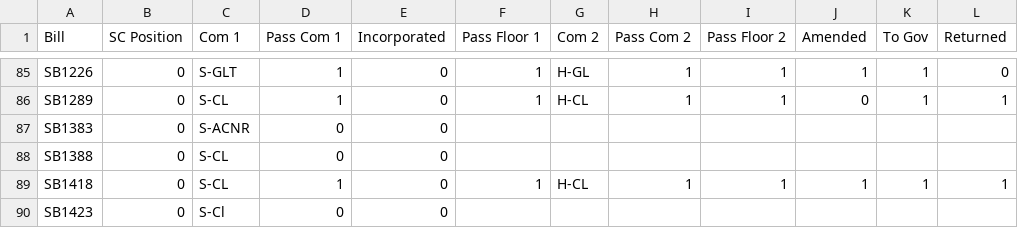
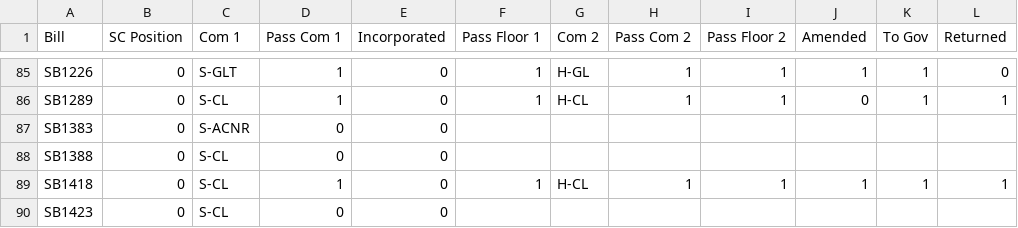
Before and after one commit to danilka4/Scerri-Lobbying-2021, a CSV file: data/csv_2017.csv, drawn as a sheet; only a part is shown, gaps mark what is left out; the diff names each change by its address in the sheet, - before the commit and + after, or states it on an @@ line.

```diff
--- a/data/csv_2017.csv
+++ b/data/csv_2017.csv
-C90 (Com 1): S-Cl
+C90 (Com 1): S-CL
```
Also changed, not shown: data/csv_2018.csv, data/csv_2020.csv, 7 other files.
